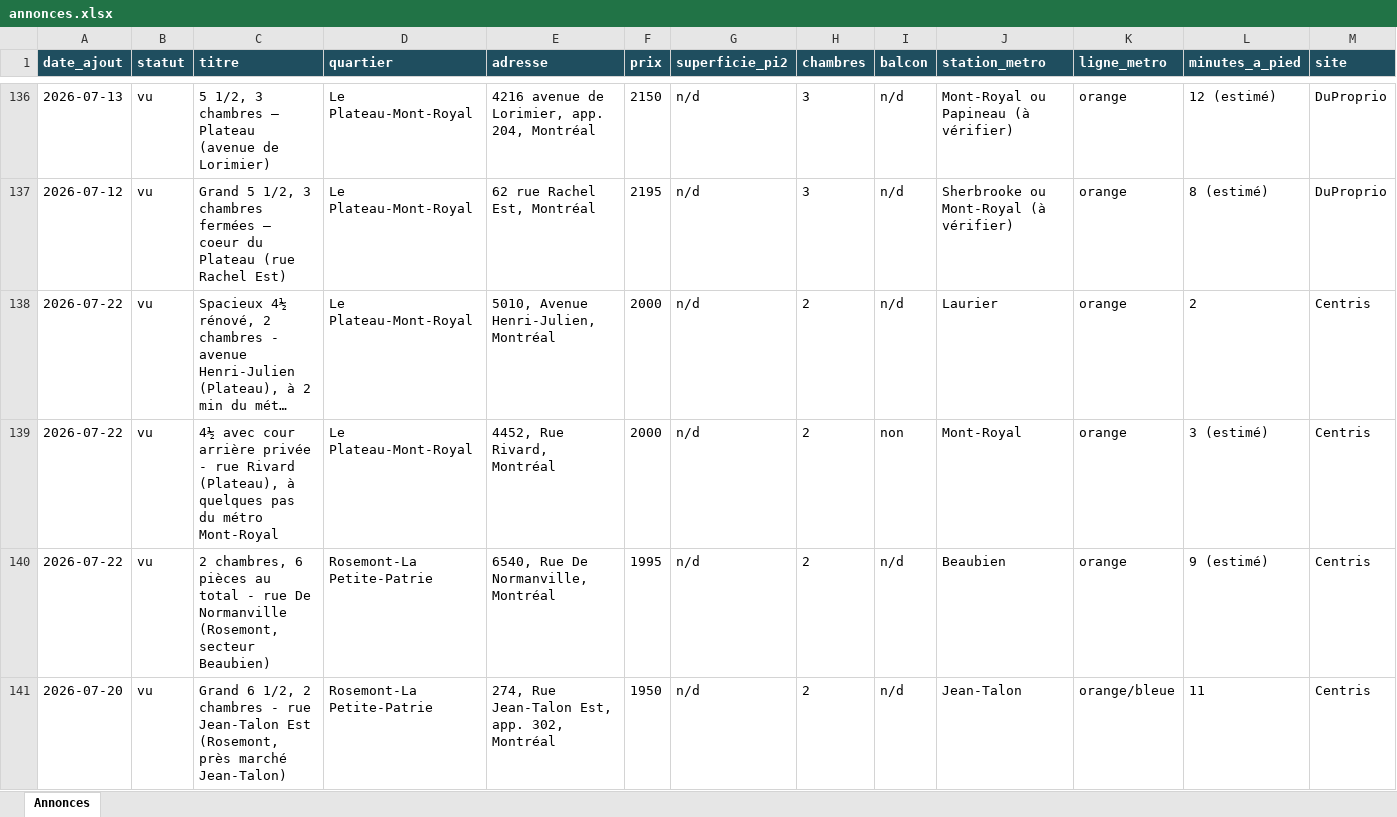
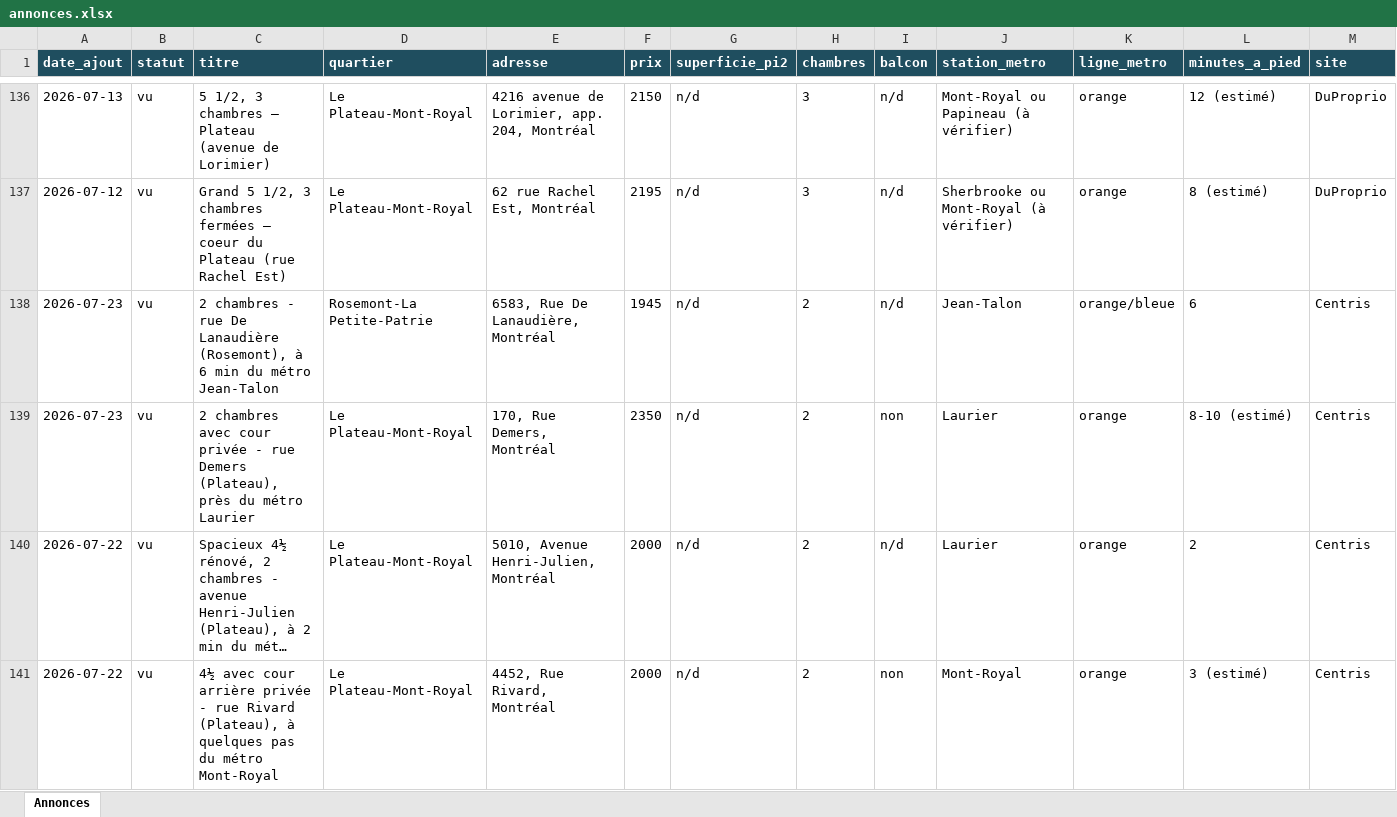
Before and after one commit to fclmnt/home-search, an Excel workbook: annonces.xlsx, sheet Annonces, drawn as a sheet; only a part is shown, gaps mark what is left out; the shorter side is filled out with more unchanged rows; long unchanged cells end in …; values as stored, in another font and other column widths than the file's, no borders; rows hold the shown columns only; the diff covers the shown part only; the diff names each change by its address in the sheet, - before the commit and + after, or states it on an @@ line.

Commit message:
Mise à jour des annonces — 2026-07-23 17:11

```diff
--- a/annonces.xlsx (sheet Annonces)
+++ b/annonces.xlsx (sheet Annonces)
+row 138: 2026-07-23 | vu | 2 chambres - rue De Lanaudière (Rosemont), à 6 min du métro Jean-Talon | Rosemont-La Petite-Patrie | 6583, Rue De Lanaudière, Montréal | 1945 | n/d | 2 | n/d | Jean-Talon | orange/bleue | 6 | Centris
+row 139: 2026-07-23 | vu | 2 chambres avec cour privée - rue Demers (Plateau), près du métro Laurier | Le Plateau-Mont-Royal | 170, Rue Demers, Montréal | 2350 | n/d | 2 | non | Laurier | orange | 8-10 (estimé) | Centris
```
Also changed, not shown: 18 added rows, 18 removed rows and 10 edited cells elsewhere in this sheet, 5 other files.
